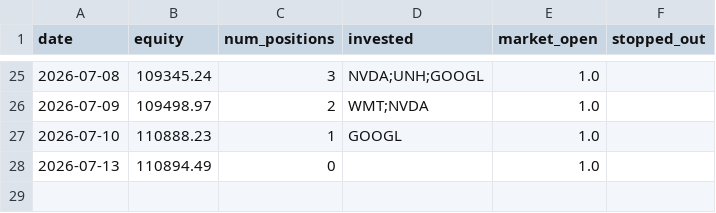
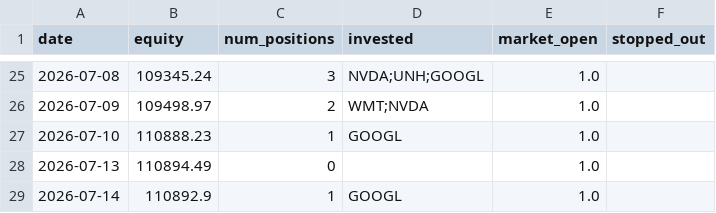
Before and after one commit to ryanchan339/stock-trade-server, a CSV file: results/daily_log.csv, drawn as a sheet; only a part is shown, gaps mark what is left out; the diff names each change by its address in the sheet, - before the commit and + after, or states it on an @@ line.

```diff
--- a/results/daily_log.csv
+++ b/results/daily_log.csv
+row 29: 2026-07-14 | 110892.9 | 1 | GOOGL | 1.0
```
Also changed, not shown: 2 other files.
